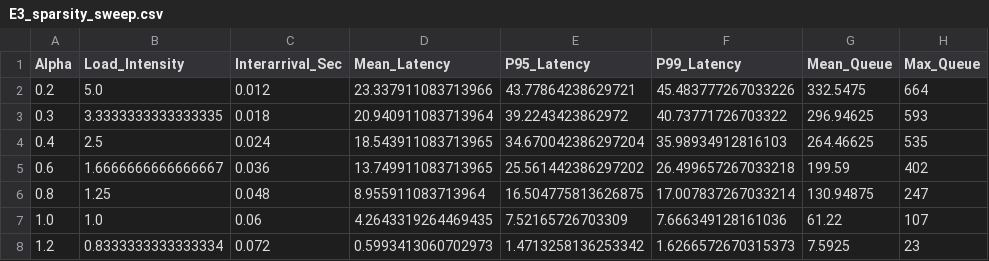
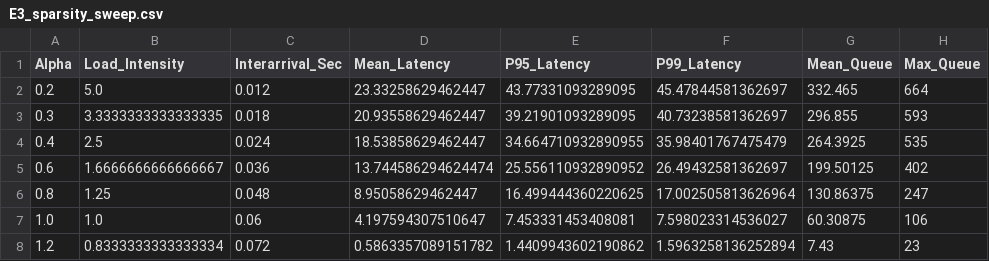
Before and after one commit to WxxW2002/atomoram, a CSV file: artifacts/csv/E3_sparsity_sweep.csv, drawn as a sheet; only a part is shown; the diff covers the shown part only; the diff names each change by its address in the sheet, - before the commit and + after, or states it on an @@ line.

```diff
--- a/artifacts/csv/E3_sparsity_sweep.csv
+++ b/artifacts/csv/E3_sparsity_sweep.csv
-D2 (Mean_Latency): 23.337911083713966
+D2 (Mean_Latency): 23.33258629462447
-E2 (P95_Latency): 43.77864238629721
+E2 (P95_Latency): 43.77331093289095
-F2 (P99_Latency): 45.483777267033226
+F2 (P99_Latency): 45.47844581362697
-G2 (Mean_Queue): 332.5475
+G2 (Mean_Queue): 332.465
-D3 (Mean_Latency): 20.940911083713964
+D3 (Mean_Latency): 20.93558629462447
-E3 (P95_Latency): 39.2243423862972
+E3 (P95_Latency): 39.21901093289095
-F3 (P99_Latency): 40.73771726703322
+F3 (P99_Latency): 40.73238581362697
-G3 (Mean_Queue): 296.94625
+G3 (Mean_Queue): 296.855
-D4 (Mean_Latency): 18.543911083713965
+D4 (Mean_Latency): 18.53858629462447
-E4 (P95_Latency): 34.670042386297204
+E4 (P95_Latency): 34.664710932890955
-F4 (P99_Latency): 35.98934912816103
+F4 (P99_Latency): 35.98401767475479
-G4 (Mean_Queue): 264.46625
+G4 (Mean_Queue): 264.3925
-D5 (Mean_Latency): 13.749911083713965
+D5 (Mean_Latency): 13.744586294624474
-E5 (P95_Latency): 25.561442386297202
+E5 (P95_Latency): 25.556110932890952
-F5 (P99_Latency): 26.499657267033218
+F5 (P99_Latency): 26.49432581362697
-G5 (Mean_Queue): 199.59
+G5 (Mean_Queue): 199.50125
-D6 (Mean_Latency): 8.955911083713964
+D6 (Mean_Latency): 8.95058629462447
-E6 (P95_Latency): 16.504775813626875
+E6 (P95_Latency): 16.499444360220625
-F6 (P99_Latency): 17.007837267033214
+F6 (P99_Latency): 17.002505813626964
-G6 (Mean_Queue): 130.94875
+G6 (Mean_Queue): 130.86375
-D7 (Mean_Latency): 4.2643319264469435
+D7 (Mean_Latency): 4.197594307510647
-E7 (P95_Latency): 7.52165726703309
+E7 (P95_Latency): 7.453331453408081
-F7 (P99_Latency): 7.666349128161036
+F7 (P99_Latency): 7.598023314536027
-G7 (Mean_Queue): 61.22
+G7 (Mean_Queue): 60.30875
-H7 (Max_Queue): 107
+H7 (Max_Queue): 106
-D8 (Mean_Latency): 0.5993413060702973
+D8 (Mean_Latency): 0.5863357089151782
-E8 (P95_Latency): 1.4713258136253342
+E8 (P95_Latency): 1.4409943602190862
-F8 (P99_Latency): 1.6266572670315373
+F8 (P99_Latency): 1.5963258136252894
-G8 (Mean_Queue): 7.5925
+G8 (Mean_Queue): 7.43
```
Also changed, not shown: 13 edited cells elsewhere in this file, artifacts/csv/A1_bandwidth.csv, artifacts/csv/E4_real_trace_comparison.csv, 21 other files.
